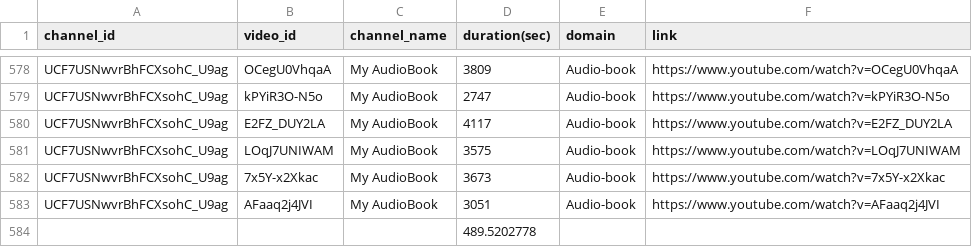
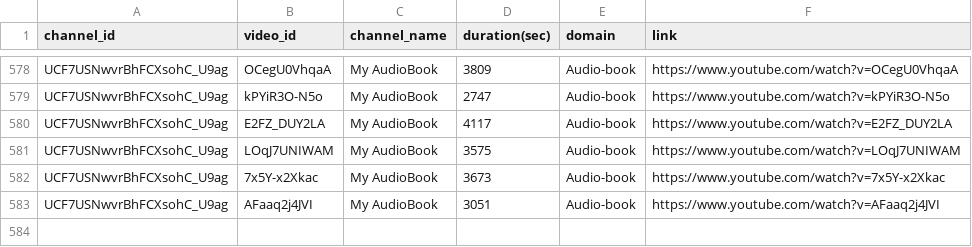
Before and after one commit to Sanjidx090/lp, a CSV file: src/video_ids_metadata_Bengali - audio.csv, drawn as a sheet; only a part is shown, gaps mark what is left out; the diff names each change by its address in the sheet, - before the commit and + after, or states it on an @@ line.

Commit message:
Update video_ids_metadata_Bengali - audio.csv

```diff
--- a/src/video_ids_metadata_Bengali - audio.csv
+++ b/src/video_ids_metadata_Bengali - audio.csv
-row 584:  |  |  | 489.5202778
```
